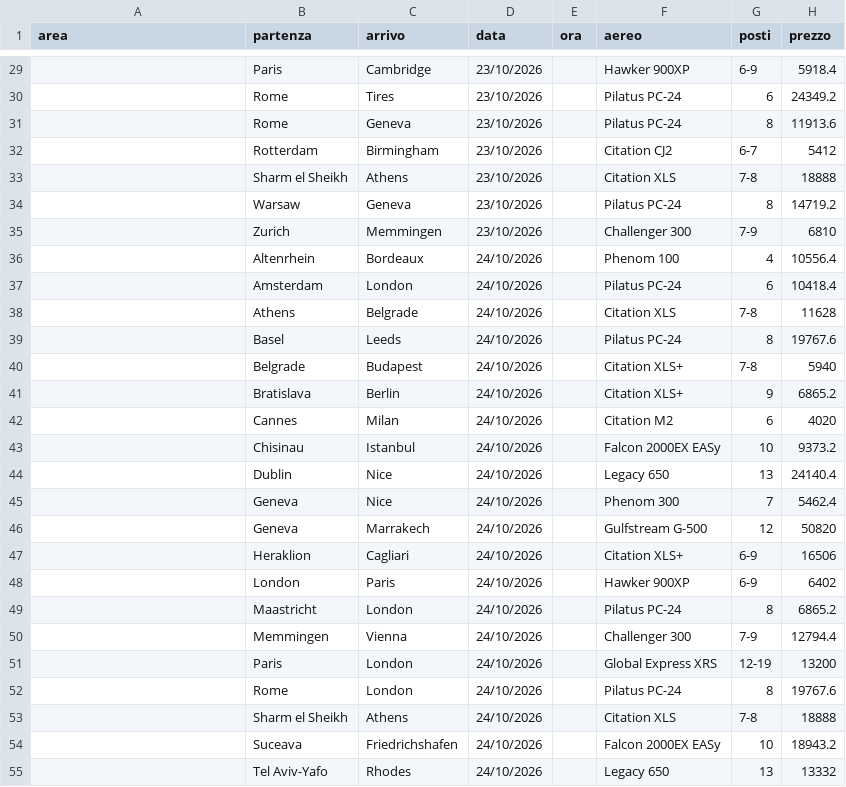
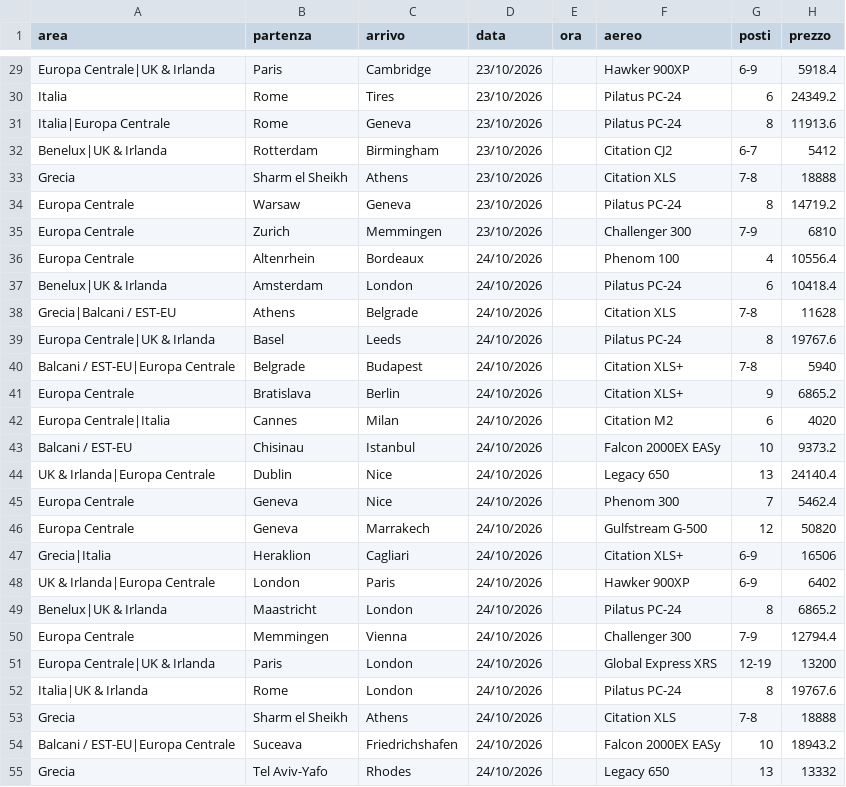
Before and after one commit to Stefano-1898/ypj-emptylegs, a CSV file: data/emptylegs.csv, drawn as a sheet; only a part is shown, gaps mark what is left out; the diff covers the shown part only.

```diff
--- a/data/emptylegs.csv
+++ b/data/emptylegs.csv
@@ -29,27 +29,27 @@ area,partenza,arrivo,data,ora,aereo,posti,prezzo
-,Paris,Cambridge,23/10/2026,,Hawker 900XP,6-9,5918.4
-,Rome,Tires,23/10/2026,,Pilatus PC-24,6,24349.2
-,Rome,Geneva,23/10/2026,,Pilatus PC-24,8,11913.6
-,Rotterdam,Birmingham,23/10/2026,,Citation CJ2,6-7,5412
-,Sharm el Sheikh,Athens,23/10/2026,,Citation XLS,7-8,18888
-,Warsaw,Geneva,23/10/2026,,Pilatus PC-24,8,14719.2
-,Zurich,Memmingen,23/10/2026,,Challenger 300,7-9,6810
-,Altenrhein,Bordeaux,24/10/2026,,Phenom 100,4,10556.4
-,Amsterdam,London,24/10/2026,,Pilatus PC-24,6,10418.4
-,Athens,Belgrade,24/10/2026,,Citation XLS,7-8,11628
-,Basel,Leeds,24/10/2026,,Pilatus PC-24,8,19767.6
-,Belgrade,Budapest,24/10/2026,,Citation XLS+,7-8,5940
-,Bratislava,Berlin,24/10/2026,,Citation XLS+,9,6865.2
-,Cannes,Milan,24/10/2026,,Citation M2,6,4020
-,Chisinau,Istanbul,24/10/2026,,Falcon 2000EX EASy,10,9373.2
-,Dublin,Nice,24/10/2026,,Legacy 650,13,24140.4
-,Geneva,Nice,24/10/2026,,Phenom 300,7,5462.4
-,Geneva,Marrakech,24/10/2026,,Gulfstream G-500,12,50820
-,Heraklion,Cagliari,24/10/2026,,Citation XLS+,6-9,16506
-,London,Paris,24/10/2026,,Hawker 900XP,6-9,6402
-,Maastricht,London,24/10/2026,,Pilatus PC-24,8,6865.2
-,Memmingen,Vienna,24/10/2026,,Challenger 300,7-9,12794.4
-,Paris,London,24/10/2026,,Global Express XRS,12-19,13200
-,Rome,London,24/10/2026,,Pilatus PC-24,8,19767.6
-,Sharm el Sheikh,Athens,24/10/2026,,Citation XLS,7-8,18888
-,Suceava,Friedrichshafen,24/10/2026,,Falcon 2000EX EASy,10,18943.2
-,Tel Aviv-Yafo,Rhodes,24/10/2026,,Legacy 650,13,13332
+Europa Centrale|UK & Irlanda,Paris,Cambridge,23/10/2026,,Hawker 900XP,6-9,5918.4
+Italia,Rome,Tires,23/10/2026,,Pilatus PC-24,6,24349.2
+Italia|Europa Centrale,Rome,Geneva,23/10/2026,,Pilatus PC-24,8,11913.6
+Benelux|UK & Irlanda,Rotterdam,Birmingham,23/10/2026,,Citation CJ2,6-7,5412
+Grecia,Sharm el Sheikh,Athens,23/10/2026,,Citation XLS,7-8,18888
+Europa Centrale,Warsaw,Geneva,23/10/2026,,Pilatus PC-24,8,14719.2
+Europa Centrale,Zurich,Memmingen,23/10/2026,,Challenger 300,7-9,6810
+Europa Centrale,Altenrhein,Bordeaux,24/10/2026,,Phenom 100,4,10556.4
+Benelux|UK & Irlanda,Amsterdam,London,24/10/2026,,Pilatus PC-24,6,10418.4
+Grecia|Balcani / EST-EU,Athens,Belgrade,24/10/2026,,Citation XLS,7-8,11628
+Europa Centrale|UK & Irlanda,Basel,Leeds,24/10/2026,,Pilatus PC-24,8,19767.6
+Balcani / EST-EU|Europa Centrale,Belgrade,Budapest,24/10/2026,,Citation XLS+,7-8,5940
+Europa Centrale,Bratislava,Berlin,24/10/2026,,Citation XLS+,9,6865.2
+Europa Centrale|Italia,Cannes,Milan,24/10/2026,,Citation M2,6,4020
+Balcani / EST-EU,Chisinau,Istanbul,24/10/2026,,Falcon 2000EX EASy,10,9373.2
+UK & Irlanda|Europa Centrale,Dublin,Nice,24/10/2026,,Legacy 650,13,24140.4
+Europa Centrale,Geneva,Nice,24/10/2026,,Phenom 300,7,5462.4
+Europa Centrale,Geneva,Marrakech,24/10/2026,,Gulfstream G-500,12,50820
+Grecia|Italia,Heraklion,Cagliari,24/10/2026,,Citation XLS+,6-9,16506
+UK & Irlanda|Europa Centrale,London,Paris,24/10/2026,,Hawker 900XP,6-9,6402
+Benelux|UK & Irlanda,Maastricht,London,24/10/2026,,Pilatus PC-24,8,6865.2
+Europa Centrale,Memmingen,Vienna,24/10/2026,,Challenger 300,7-9,12794.4
+Europa Centrale|UK & Irlanda,Paris,London,24/10/2026,,Global Express XRS,12-19,13200
+Italia|UK & Irlanda,Rome,London,24/10/2026,,Pilatus PC-24,8,19767.6
+Grecia,Sharm el Sheikh,Athens,24/10/2026,,Citation XLS,7-8,18888
+Balcani / EST-EU|Europa Centrale,Suceava,Friedrichshafen,24/10/2026,,Falcon 2000EX EASy,10,18943.2
+Grecia,Tel Aviv-Yafo,Rhodes,24/10/2026,,Legacy 650,13,13332
```
Also changed, not shown: 92 edited cells elsewhere in this file, 2 other files.
